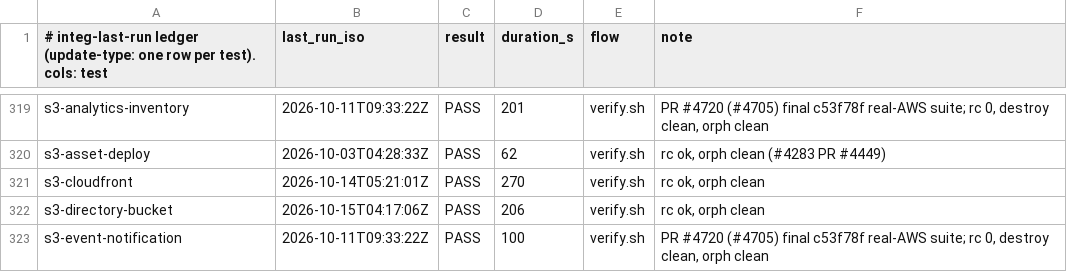
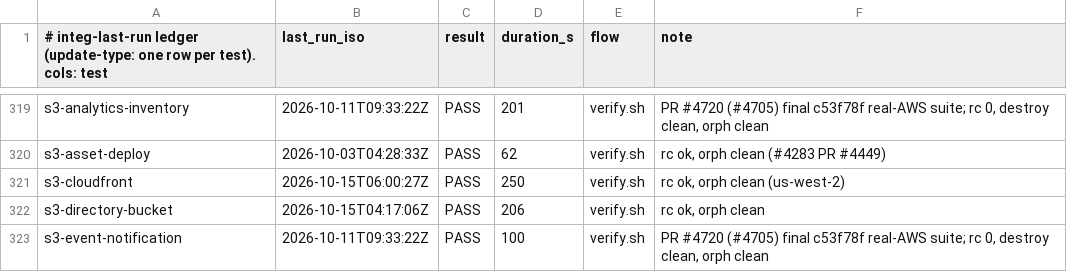
Before and after one commit to cm-suzuki-ryo/cdkd, a TSV file: docs/_generated/integ-last-run.tsv, drawn as a sheet; only a part is shown, gaps mark what is left out.

```diff
--- a/docs/_generated/integ-last-run.tsv
+++ b/docs/_generated/integ-last-run.tsv
@@ -320,3 +320,3 @@ s3-analytics-inventory	2026-10-11T09:33:22Z	PASS	201	verify.sh	PR #4720 (#4705)
 s3-asset-deploy	2026-10-03T04:28:33Z	PASS	62	verify.sh	rc ok, orph clean (#4283 PR #4449)
-s3-cloudfront	2026-10-14T05:21:01Z	PASS	270	verify.sh	rc ok, orph clean
+s3-cloudfront	2026-10-15T06:00:27Z	PASS	250	verify.sh	rc ok, orph clean (us-west-2)
 s3-directory-bucket	2026-10-15T04:17:06Z	PASS	206	verify.sh	rc ok, orph clean
```
Also changed, not shown: 11 other files.
